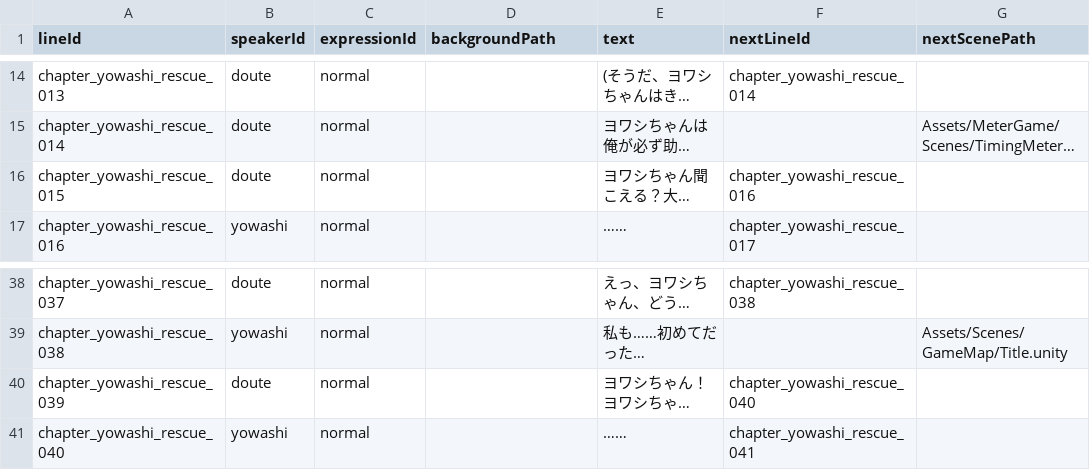
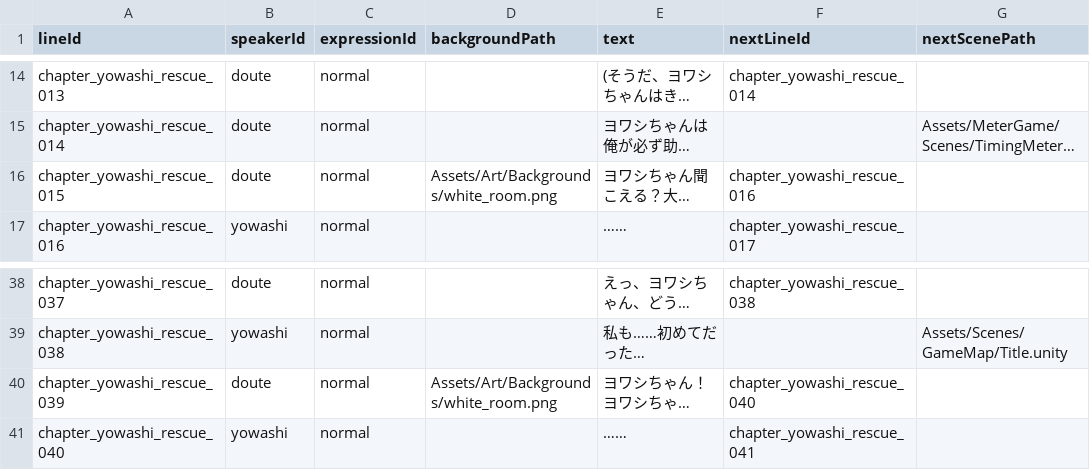
Before and after one commit to takugen31/SousakuTeam8, a CSV file: Assets/Dialogue/CSV/Yowashi/chapter_yowashi_rescue.csv, drawn as a sheet; only a part is shown, gaps mark what is left out; long unchanged cells end in …; the diff names each change by its address in the sheet, - before the commit and + after, or states it on an @@ line.

```diff
--- a/Assets/Dialogue/CSV/Yowashi/chapter_yowashi_rescue.csv
+++ b/Assets/Dialogue/CSV/Yowashi/chapter_yowashi_rescue.csv
-D16 (backgroundPath): (empty)
+D16 (backgroundPath): Assets/Art/Backgrounds/white_room.png
-D40 (backgroundPath): (empty)
+D40 (backgroundPath): Assets/Art/Backgrounds/white_room.png
```
Also changed, not shown: 4 other files.
